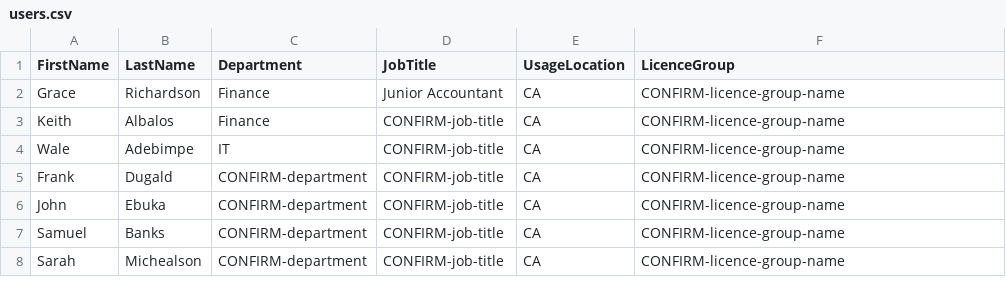
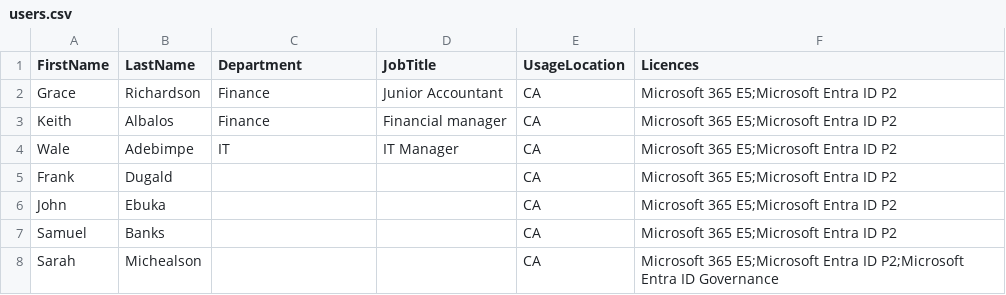
Before and after one commit to malikautomates/microsoft-365-administration-lab, a CSV file: labs/01-identity-and-licensing/users.csv, drawn as a sheet.

Commit message:
Resolve remaining CONFIRM placeholders from the captured evidence
Values now come from the screenshots; where the evidence does not show a value, the text says so rather than guessing. users.csv drops the licensing-group column - Lab 01 assigned licences directly.

```diff
--- a/labs/01-identity-and-licensing/users.csv
+++ b/labs/01-identity-and-licensing/users.csv
@@ -1,8 +1,8 @@
-FirstName,LastName,Department,JobTitle,UsageLocation,LicenceGroup
-Grace,Richardson,Finance,Junior Accountant,CA,CONFIRM-licence-group-name
-Keith,Albalos,Finance,CONFIRM-job-title,CA,CONFIRM-licence-group-name
-Wale,Adebimpe,IT,CONFIRM-job-title,CA,CONFIRM-licence-group-name
-Frank,Dugald,CONFIRM-department,CONFIRM-job-title,CA,CONFIRM-licence-group-name
-John,Ebuka,CONFIRM-department,CONFIRM-job-title,CA,CONFIRM-licence-group-name
-Samuel,Banks,CONFIRM-department,CONFIRM-job-title,CA,CONFIRM-licence-group-name
-Sarah,Michealson,CONFIRM-department,CONFIRM-job-title,CA,CONFIRM-licence-group-name
+FirstName,LastName,Department,JobTitle,UsageLocation,Licences
+Grace,Richardson,Finance,Junior Accountant,CA,Microsoft 365 E5;Microsoft Entra ID P2
+Keith,Albalos,Finance,Financial manager,CA,Microsoft 365 E5;Microsoft Entra ID P2
+Wale,Adebimpe,IT,IT Manager,CA,Microsoft 365 E5;Microsoft Entra ID P2
+Frank,Dugald,,,CA,Microsoft 365 E5;Microsoft Entra ID P2
+John,Ebuka,,,CA,Microsoft 365 E5;Microsoft Entra ID P2
+Samuel,Banks,,,CA,Microsoft 365 E5;Microsoft Entra ID P2
+Sarah,Michealson,,,CA,Microsoft 365 E5;Microsoft Entra ID P2;Microsoft Entra ID Governance
```
Also changed, not shown: 6 other files.
